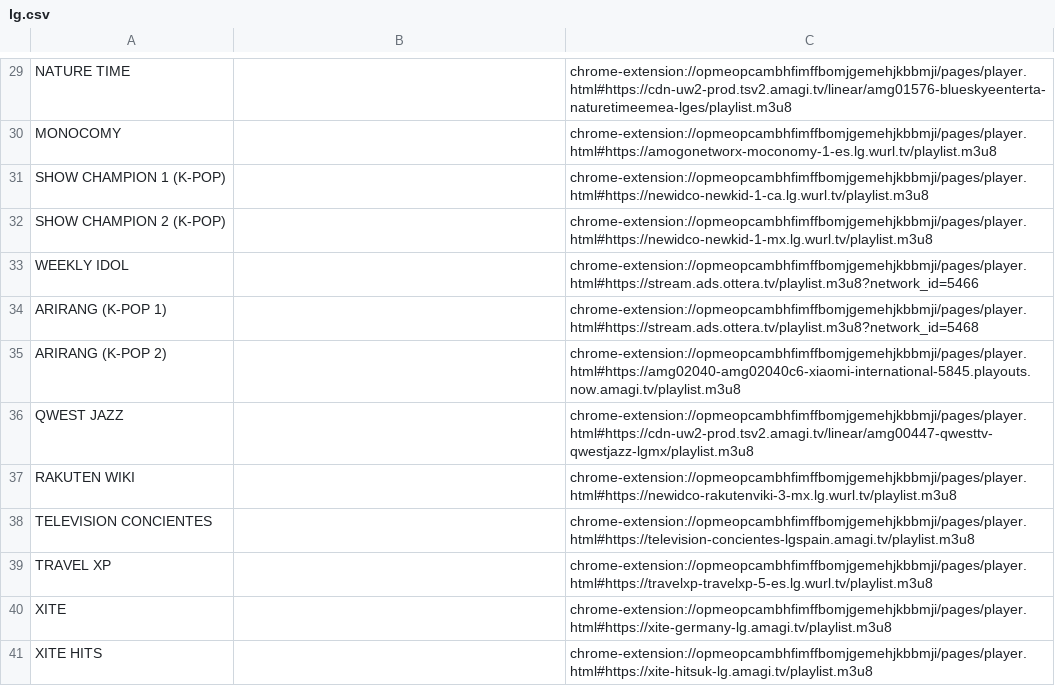
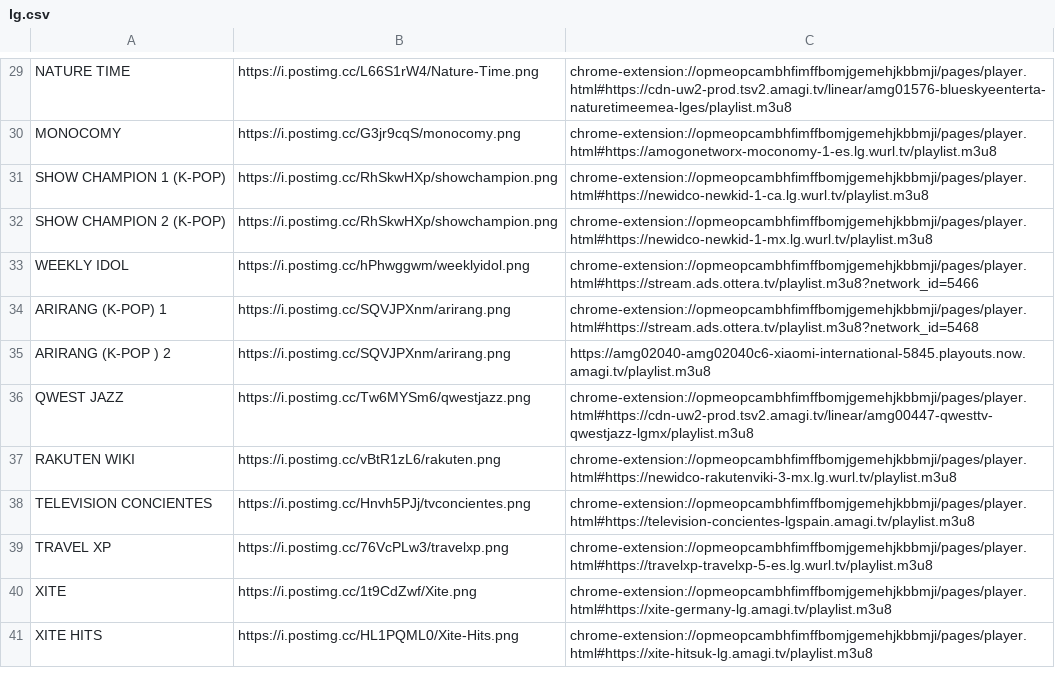
Before and after one commit to galvanoteca2001/FLOW, a CSV file: lg.csv, drawn as a sheet; only a part is shown, gaps mark what is left out; removed rows and columns are numbered as before the commit, all else as after; the diff covers the shown part only; the diff names each change by its address in the sheet, - before the commit and + after, or states it on an @@ line.

```diff
--- a/lg.csv
+++ b/lg.csv
-B29: (empty)
+B29: https://i.postimg.cc/L66S1rW4/Nature-Time.png
-B30: (empty)
+B30: https://i.postimg.cc/G3jr9cqS/monocomy.png
-B31:B32: (empty)
+B31:B32: https://i.postimg.cc/RhSkwHXp/showchampion.png
-B33: (empty)
+B33: https://i.postimg.cc/hPhwggwm/weeklyidol.png
-A34: ARIRANG (K-POP 1)
+A34: ARIRANG (K-POP) 1
-B34: (empty)
+B34: https://i.postimg.cc/SQVJPXnm/arirang.png
-row 35: ARIRANG (K-POP 2) |  | chrome-extension://opmeopcambhfimffbomjgemehjkbbmji/pages/player.html#https://amg02040-amg02040c6-xiaomi-international-5845.playouts.now.amagi.tv/playlist.m3u8
+row 35: ARIRANG (K-POP ) 2 | https://i.postimg.cc/SQVJPXnm/arirang.png | https://amg02040-amg02040c6-xiaomi-international-5845.playouts.now.amagi.tv/playlist.m3u8
-B36: (empty)
+B36: https://i.postimg.cc/Tw6MYSm6/qwestjazz.png
-B37: (empty)
+B37: https://i.postimg.cc/vBtR1zL6/rakuten.png
-B38: (empty)
+B38: https://i.postimg.cc/Hnvh5PJj/tvconcientes.png
-B39: (empty)
+B39: https://i.postimg.cc/76VcPLw3/travelxp.png
-B40: (empty)
+B40: https://i.postimg.cc/1t9CdZwf/Xite.png
-B41: (empty)
+B41: https://i.postimg.cc/HL1PQML0/Xite-Hits.png
```
Also changed, not shown: 28 edited cells elsewhere in this file.
